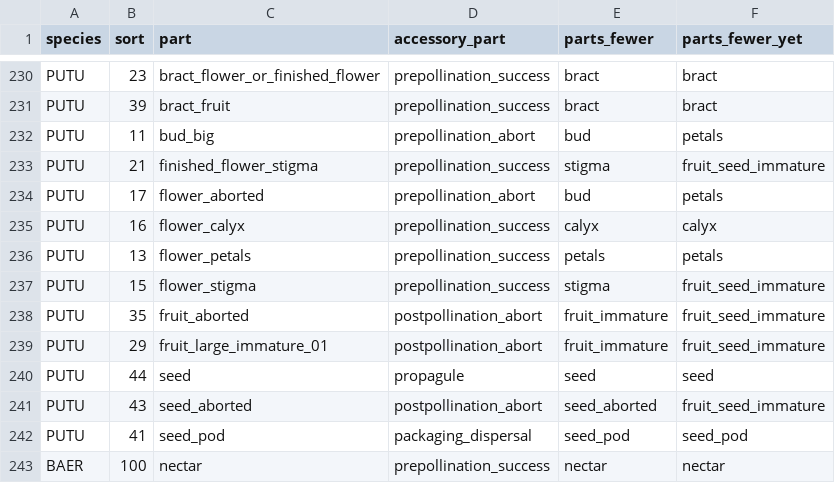
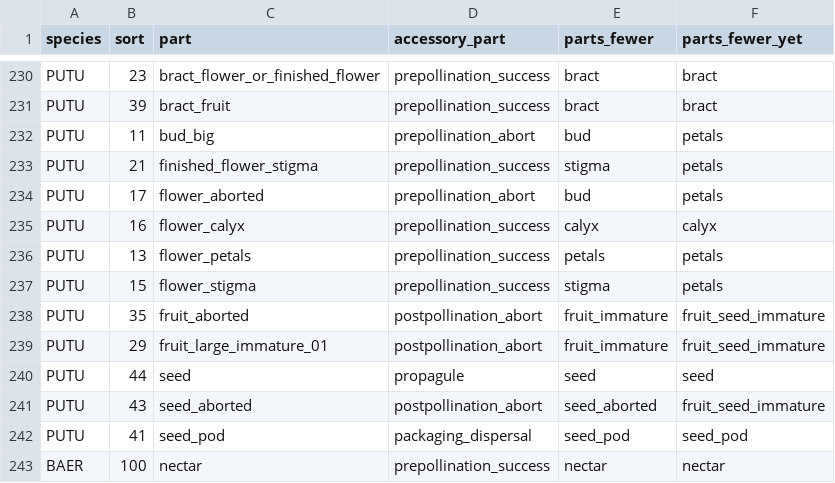
Before and after one commit to dfalster/Reproductive_Allocation_Kuringgai, a CSV file: data/accessoryList.csv, drawn as a sheet; only a part is shown, gaps mark what is left out.

```diff
--- a/data/accessoryList.csv
+++ b/data/accessoryList.csv
@@ -232,3 +232,3 @@ PUTU,39,bract_fruit,prepollination_success,bract,bract
 PUTU,11,bud_big,prepollination_abort,bud,petals
-PUTU,21,finished_flower_stigma,prepollination_success,stigma,fruit_seed_immature
+PUTU,21,finished_flower_stigma,prepollination_success,stigma,petals
 PUTU,17,flower_aborted,prepollination_abort,bud,petals
@@ -236,3 +236,3 @@ PUTU,16,flower_calyx,prepollination_success,calyx,calyx
 PUTU,13,flower_petals,prepollination_success,petals,petals
-PUTU,15,flower_stigma,prepollination_success,stigma,fruit_seed_immature
+PUTU,15,flower_stigma,prepollination_success,stigma,petals
 PUTU,35,fruit_aborted,postpollination_abort,fruit_immature,fruit_seed_immature
```
Also changed, not shown: data/accessoryListShortest.csv, data/flowerCategories_meta.csv, 1 other file.
